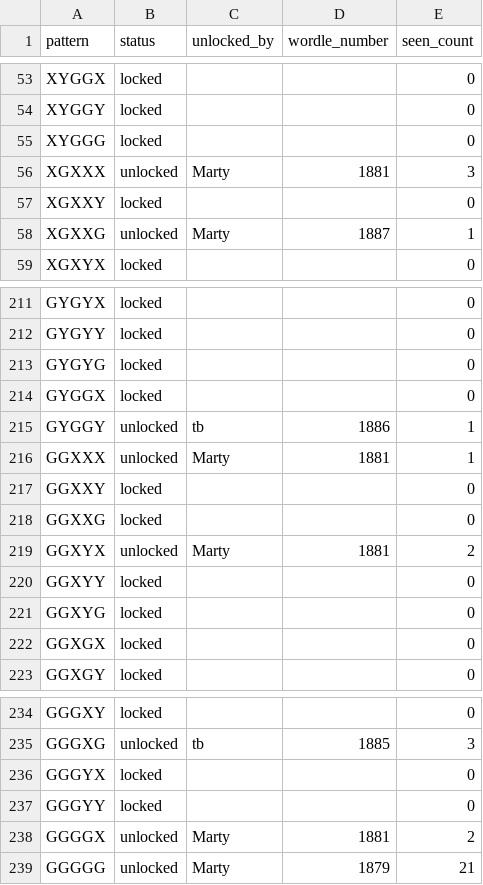
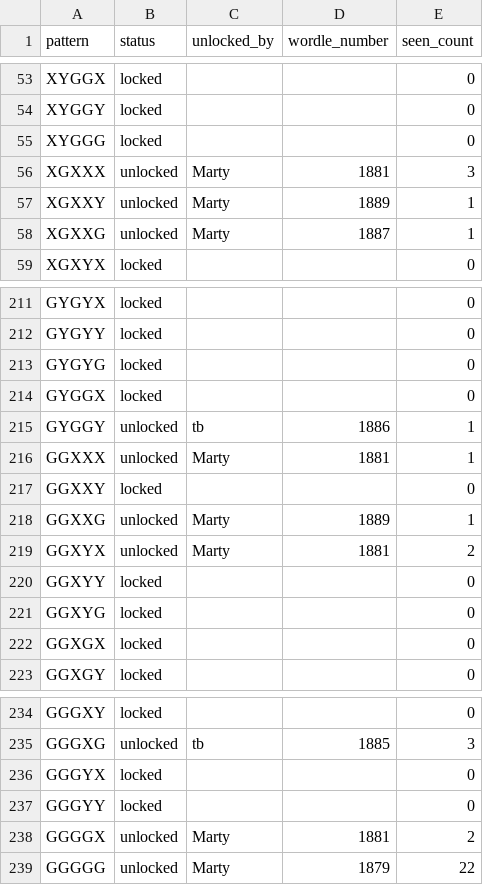
Before and after one commit to katamartini/katamartini.github.io, a CSV file: wurble.csv, drawn as a sheet; only a part is shown, gaps mark what is left out.

```diff
--- a/wurble.csv
+++ b/wurble.csv
@@ -56,3 +56,3 @@ XYGGG,locked,,,0
 XGXXX,unlocked,Marty,1881,3
-XGXXY,locked,,,0
+XGXXY,unlocked,Marty,1889,1
 XGXXG,unlocked,Marty,1887,1
@@ -217,3 +217,3 @@ GGXXX,unlocked,Marty,1881,1
 GGXXY,locked,,,0
-GGXXG,locked,,,0
+GGXXG,unlocked,Marty,1889,1
 GGXYX,unlocked,Marty,1881,2
@@ -238,2 +238,2 @@ GGGYY,locked,,,0
 GGGGX,unlocked,Marty,1881,2
-GGGGG,unlocked,Marty,1879,21
+GGGGG,unlocked,Marty,1879,22
```
